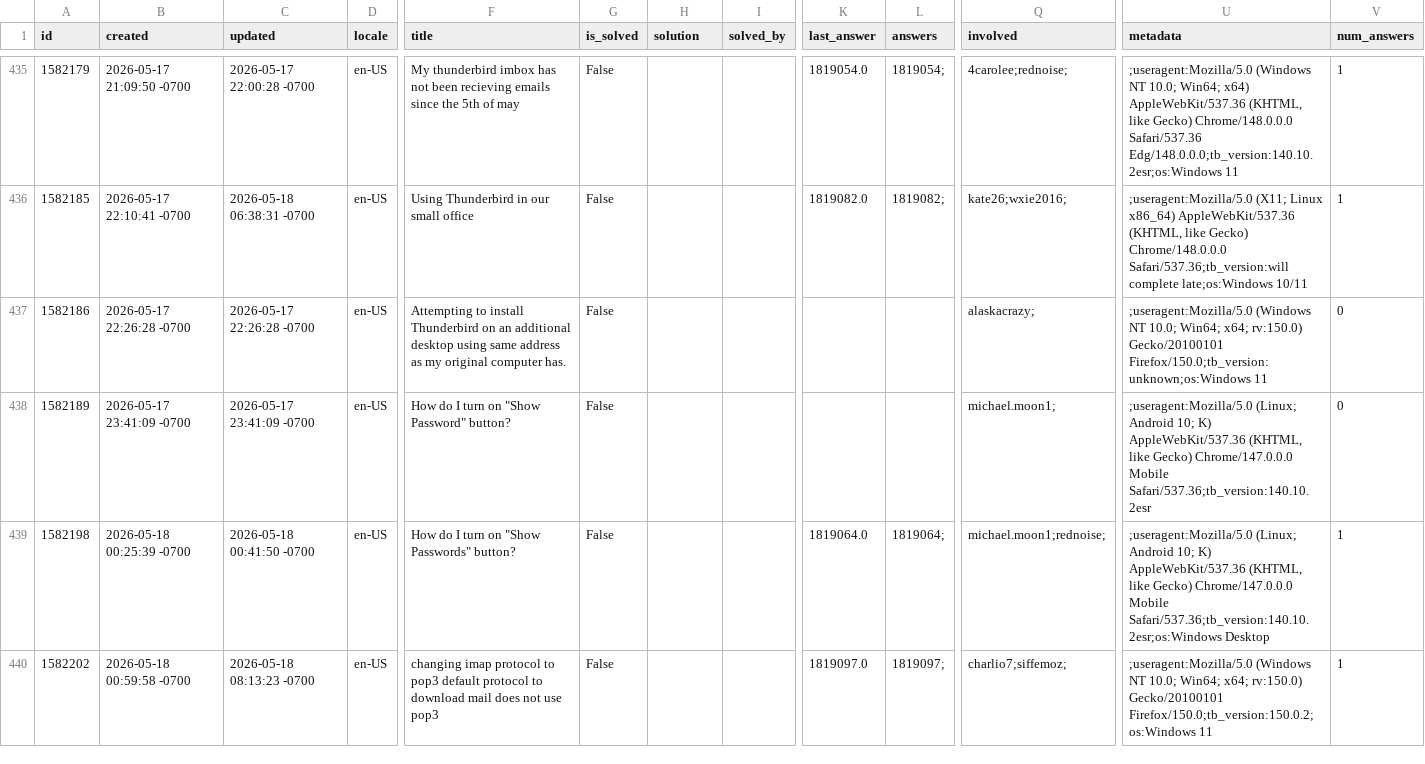
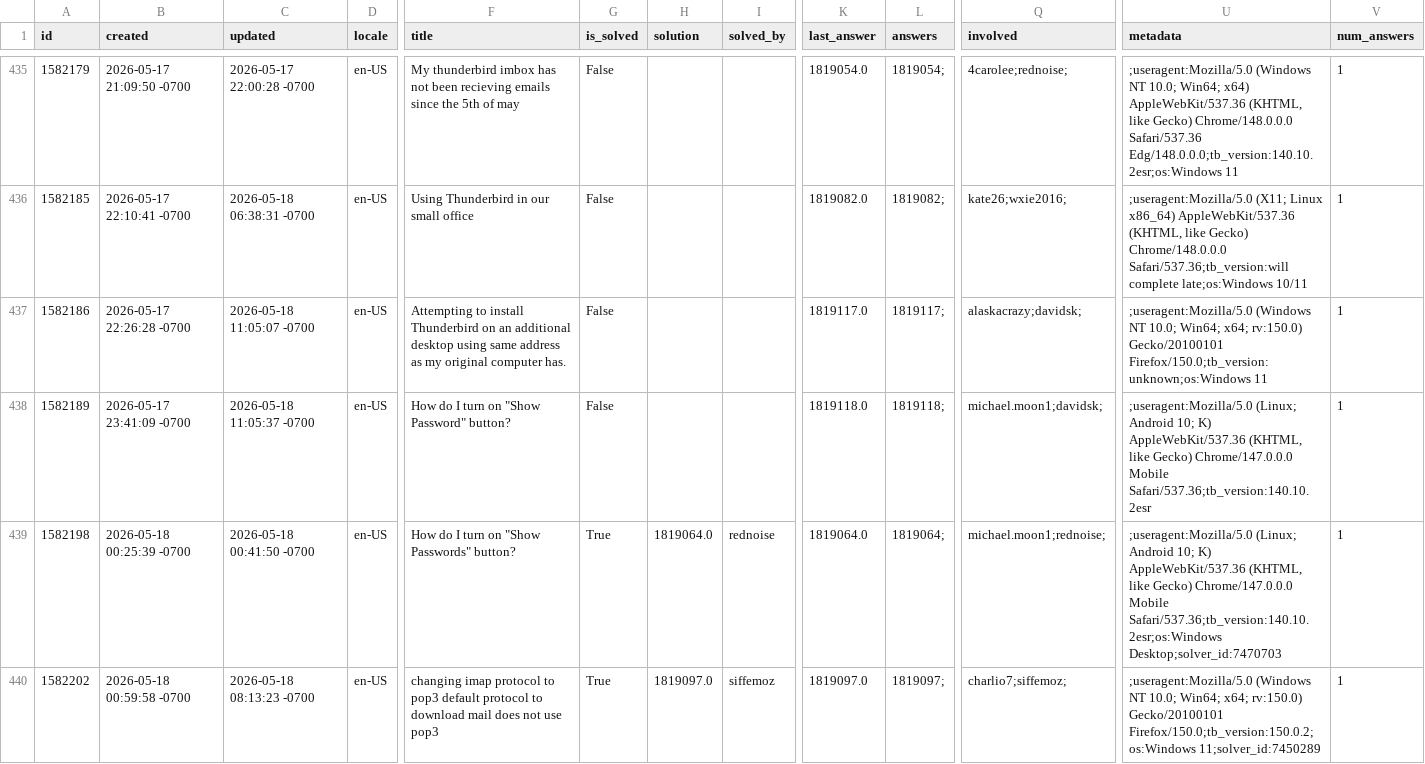
Before and after one commit to thunderbird/thunderbird-desktop-metrics-and-reports, a CSV file: CONCATENATED_FILES/DESKTOP/2026-05-sumo-desktop-questions.csv, drawn as a sheet; only a part is shown, gaps mark what is left out; the diff covers the shown part only; the diff names each change by its address in the sheet, - before the commit and + after, or states it on an @@ line.

```diff
--- a/CONCATENATED_FILES/DESKTOP/2026-05-sumo-desktop-questions.csv
+++ b/CONCATENATED_FILES/DESKTOP/2026-05-sumo-desktop-questions.csv
-C437 (updated): 2026-05-17 22:26:28 -0700
+C437 (updated): 2026-05-18 11:05:07 -0700
-K437 (last_answer): (empty)
+K437 (last_answer): 1819117.0
-L437 (answers): (empty)
+L437 (answers): 1819117;
-Q437 (involved): alaskacrazy;
+Q437 (involved): alaskacrazy;davidsk;
-V437:V438 (num_answers): 0
+V437:V438 (num_answers): 1
-C438 (updated): 2026-05-17 23:41:09 -0700
+C438 (updated): 2026-05-18 11:05:37 -0700
-K438 (last_answer): (empty)
+K438 (last_answer): 1819118.0
-L438 (answers): (empty)
+L438 (answers): 1819118;
-Q438 (involved): michael.moon1;
+Q438 (involved): michael.moon1;davidsk;
-G439:G440 (is_solved): False
+G439:G440 (is_solved): True
-H439 (solution): (empty)
+H439 (solution): 1819064.0
-I439 (solved_by): (empty)
+I439 (solved_by): rednoise
-U439 (metadata): …Mobile Safari/537.36;tb_version:140.10.2esr;os:Windows Desktop
+U439 (metadata): …Mobile Safari/537.36;tb_version:140.10.2esr;os:Windows Desktop;solver_id:7470703
-H440 (solution): (empty)
+H440 (solution): 1819097.0
-I440 (solved_by): (empty)
+I440 (solved_by): siffemoz
-U440 (metadata): …Gecko/20100101 Firefox/150.0;tb_version:150.0.2;os:Windows 11
+U440 (metadata): …Gecko/20100101 Firefox/150.0;tb_version:150.0.2;os:Windows 11;solver_id:7450289
```
Also changed, not shown: 5 added rows and 30 edited cells elsewhere in this file, CONCATENATED_FILES/DESKTOP/2026-05-sumo-desktop-answers.csv, 1 other file.
